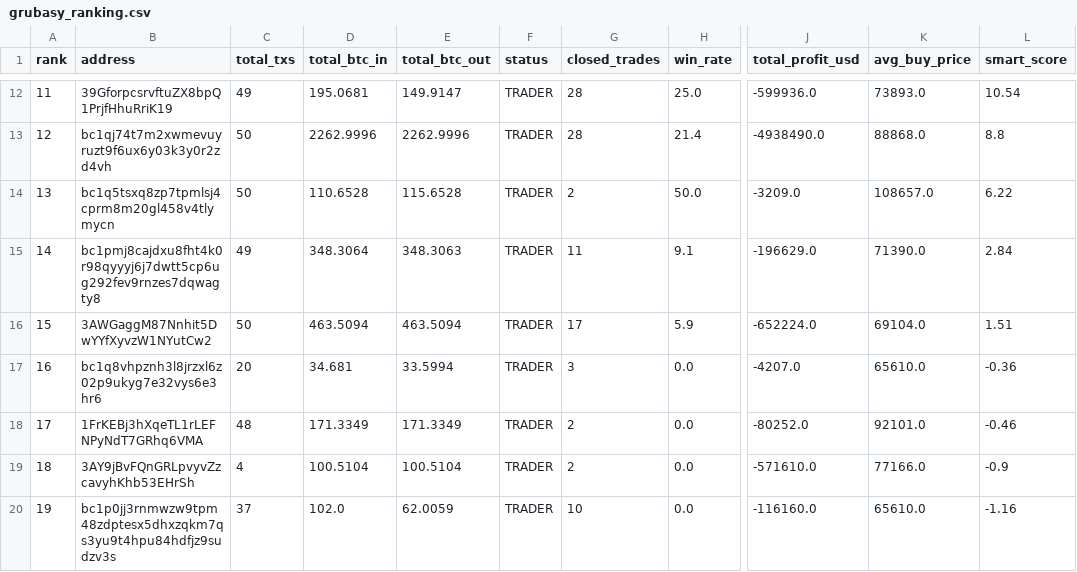
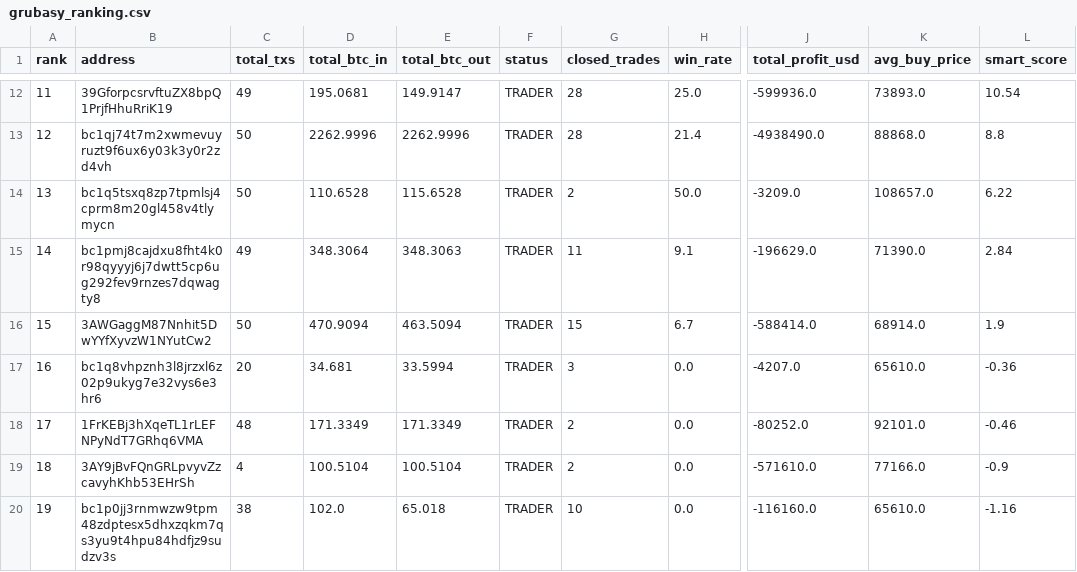
Before and after one commit to nierozgarniety/grubasy-tracker, a CSV file: grubasy_ranking.csv, drawn as a sheet; only a part is shown, gaps mark what is left out; the diff names each change by its address in the sheet, - before the commit and + after, or states it on an @@ line.

Commit message:
Update 2026-06-23 07:51 UTC

```diff
--- a/grubasy_ranking.csv
+++ b/grubasy_ranking.csv
-D16 (total_btc_in): 463.5094
+D16 (total_btc_in): 470.9094
-G16 (closed_trades): 17
+G16 (closed_trades): 15
-H16 (win_rate): 5.9
+H16 (win_rate): 6.7
-J16 (total_profit_usd): -652224.0
+J16 (total_profit_usd): -588414.0
-K16 (avg_buy_price): 69104.0
+K16 (avg_buy_price): 68914.0
-L16 (smart_score): 1.51
+L16 (smart_score): 1.9
-C20 (total_txs): 37
+C20 (total_txs): 38
-E20 (total_btc_out): 62.0059
+E20 (total_btc_out): 65.018
```
